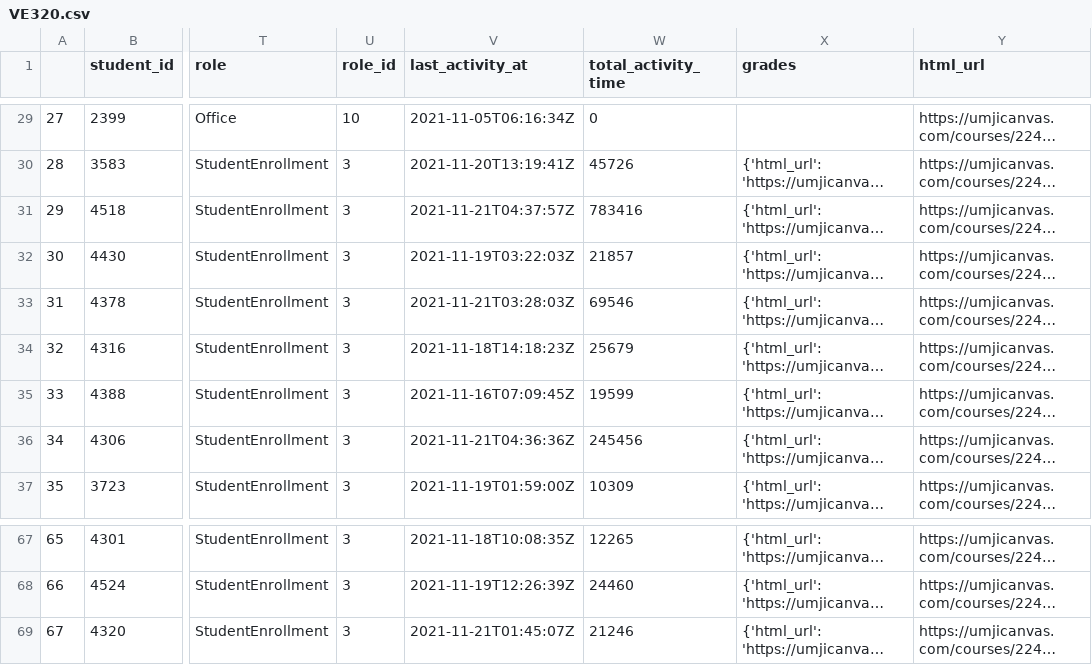
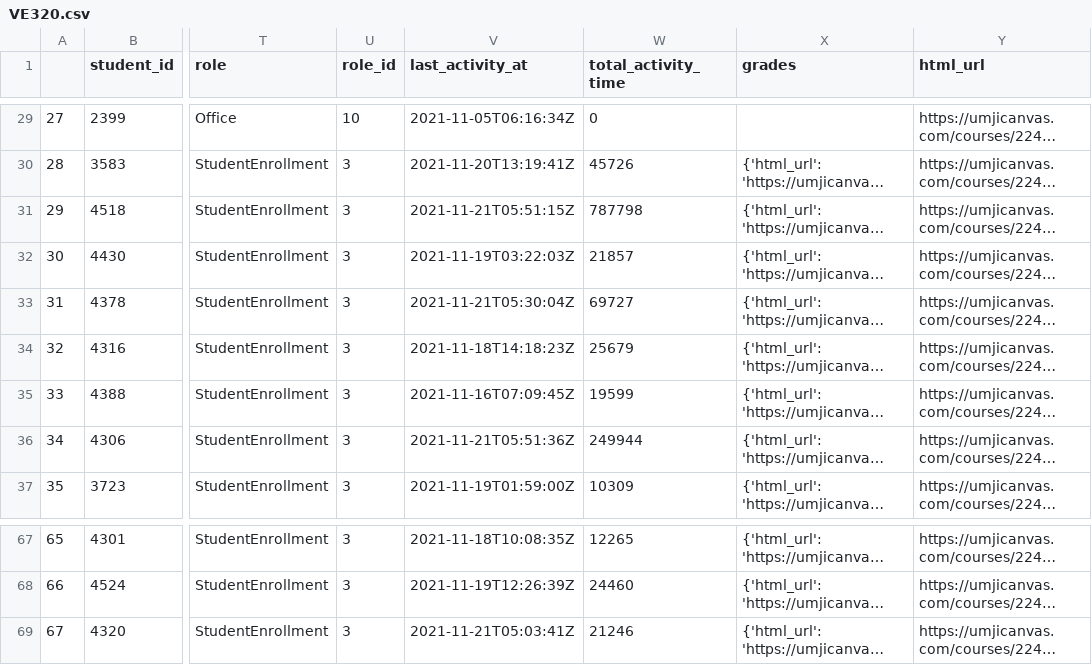
Before and after one commit to shangyuliuchang/mail, a CSV file: canvas/con/data/2021-11-21/VE320.csv, drawn as a sheet; only a part is shown, gaps mark what is left out; long unchanged cells end in …; the diff names each change by its address in the sheet, - before the commit and + after, or states it on an @@ line.

```diff
--- a/canvas/con/data/2021-11-21/VE320.csv
+++ b/canvas/con/data/2021-11-21/VE320.csv
-V31 (last_activity_at): 2021-11-21T04:37:57Z
+V31 (last_activity_at): 2021-11-21T05:51:15Z
-W31 (total_activity_time): 783416
+W31 (total_activity_time): 787798
-V33 (last_activity_at): 2021-11-21T03:28:03Z
+V33 (last_activity_at): 2021-11-21T05:30:04Z
-W33 (total_activity_time): 69546
+W33 (total_activity_time): 69727
-V36 (last_activity_at): 2021-11-21T04:36:36Z
+V36 (last_activity_at): 2021-11-21T05:51:36Z
-W36 (total_activity_time): 245456
+W36 (total_activity_time): 249944
-V69 (last_activity_at): 2021-11-21T01:45:07Z
+V69 (last_activity_at): 2021-11-21T05:03:41Z
```
Also changed, not shown: canvas/con/data/2021-11-21/VE281.csv, canvas/con/data/2021-11-21/VE370.csv, 6 other files.
